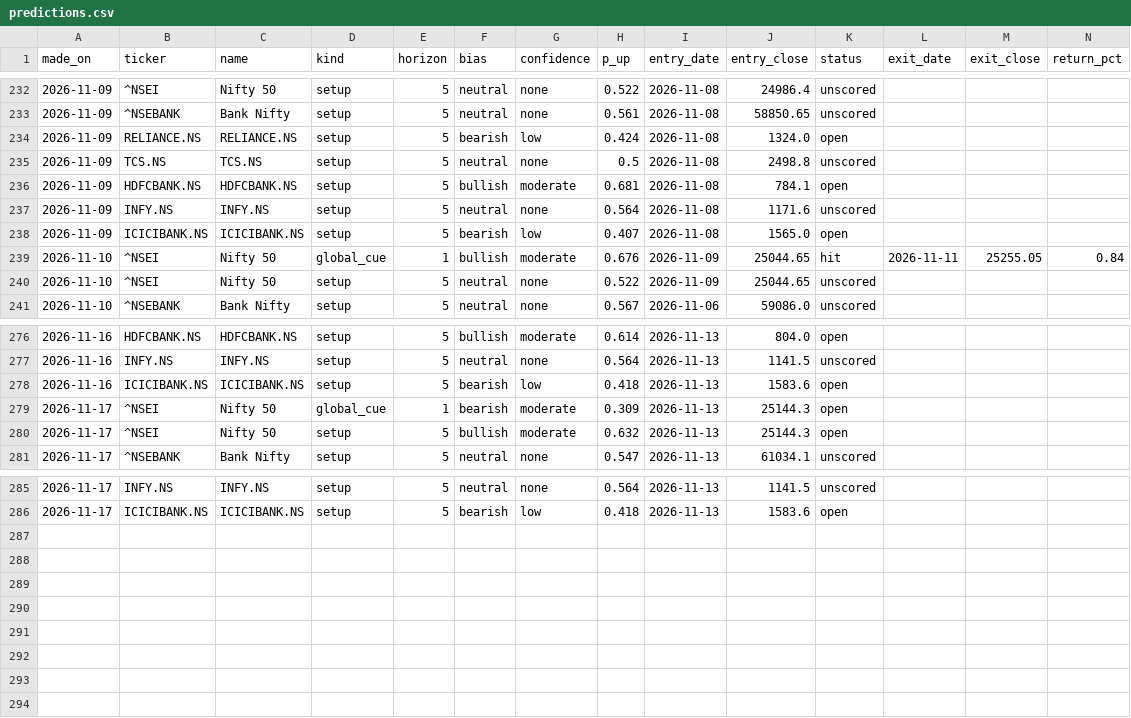
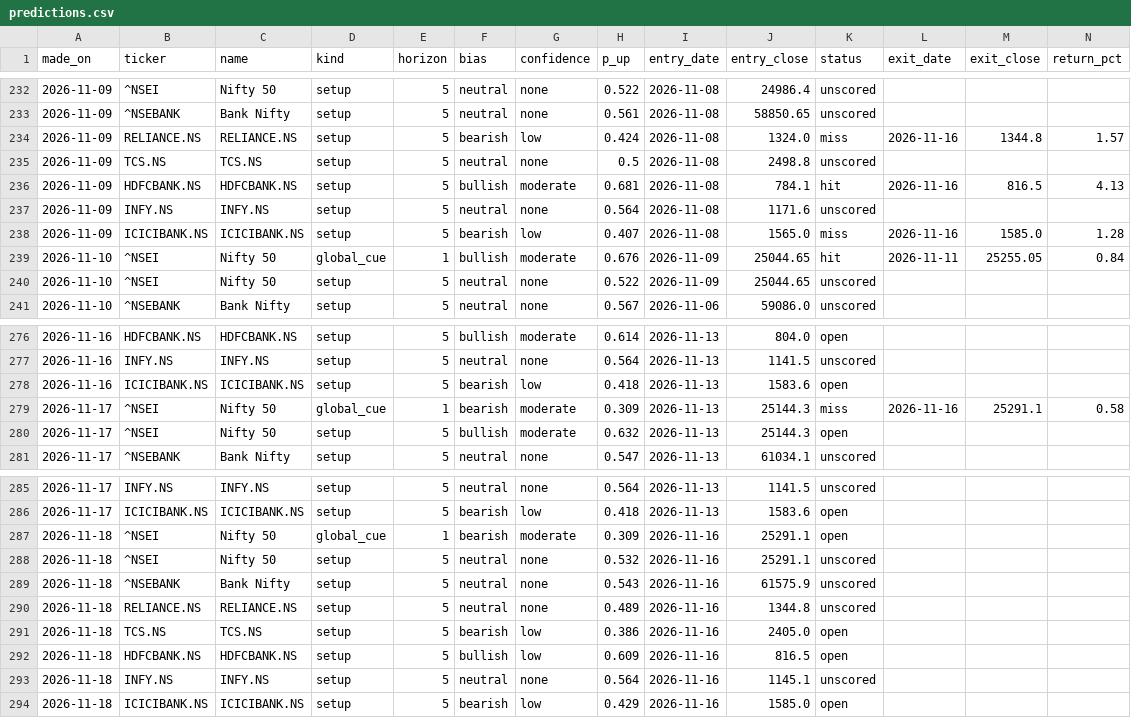
Before and after one commit to EshaBiswas31/morning-brief-email, a CSV file: data/predictions.csv, drawn as a sheet; only a part is shown, gaps mark what is left out.

```diff
--- a/data/predictions.csv
+++ b/data/predictions.csv
@@ -233,7 +233,7 @@ made_on,ticker,name,kind,horizon,bias,confidence,p_up,entry_date,entry_close,sta
 2026-11-09,^NSEBANK,Bank Nifty,setup,5,neutral,none,0.561,2026-11-08,58850.65,unscored,,,
-2026-11-09,RELIANCE.NS,RELIANCE.NS,setup,5,bearish,low,0.424,2026-11-08,1324.0,open,,,
+2026-11-09,RELIANCE.NS,RELIANCE.NS,setup,5,bearish,low,0.424,2026-11-08,1324.0,miss,2026-11-16,1344.8,1.57
 2026-11-09,TCS.NS,TCS.NS,setup,5,neutral,none,0.5,2026-11-08,2498.8,unscored,,,
-2026-11-09,HDFCBANK.NS,HDFCBANK.NS,setup,5,bullish,moderate,0.681,2026-11-08,784.1,open,,,
+2026-11-09,HDFCBANK.NS,HDFCBANK.NS,setup,5,bullish,moderate,0.681,2026-11-08,784.1,hit,2026-11-16,816.5,4.13
 2026-11-09,INFY.NS,INFY.NS,setup,5,neutral,none,0.564,2026-11-08,1171.6,unscored,,,
-2026-11-09,ICICIBANK.NS,ICICIBANK.NS,setup,5,bearish,low,0.407,2026-11-08,1565.0,open,,,
+2026-11-09,ICICIBANK.NS,ICICIBANK.NS,setup,5,bearish,low,0.407,2026-11-08,1565.0,miss,2026-11-16,1585.0,1.28
 2026-11-10,^NSEI,Nifty 50,global_cue,1,bullish,moderate,0.676,2026-11-09,25044.65,hit,2026-11-11,25255.05,0.84
@@ -278,3 +278,3 @@ made_on,ticker,name,kind,horizon,bias,confidence,p_up,entry_date,entry_close,sta
 2026-11-16,ICICIBANK.NS,ICICIBANK.NS,setup,5,bearish,low,0.418,2026-11-13,1583.6,open,,,
-2026-11-17,^NSEI,Nifty 50,global_cue,1,bearish,moderate,0.309,2026-11-13,25144.3,open,,,
+2026-11-17,^NSEI,Nifty 50,global_cue,1,bearish,moderate,0.309,2026-11-13,25144.3,miss,2026-11-16,25291.1,0.58
 2026-11-17,^NSEI,Nifty 50,setup,5,bullish,moderate,0.632,2026-11-13,25144.3,open,,,
@@ -286 +286,9 @@ made_on,ticker,name,kind,horizon,bias,confidence,p_up,entry_date,entry_close,sta
 2026-11-17,ICICIBANK.NS,ICICIBANK.NS,setup,5,bearish,low,0.418,2026-11-13,1583.6,open,,,
+2026-11-18,^NSEI,Nifty 50,global_cue,1,bearish,moderate,0.309,2026-11-16,25291.1,open,,,
+2026-11-18,^NSEI,Nifty 50,setup,5,neutral,none,0.532,2026-11-16,25291.1,unscored,,,
+2026-11-18,^NSEBANK,Bank Nifty,setup,5,neutral,none,0.543,2026-11-16,61575.9,unscored,,,
+2026-11-18,RELIANCE.NS,RELIANCE.NS,setup,5,neutral,none,0.489,2026-11-16,1344.8,unscored,,,
+2026-11-18,TCS.NS,TCS.NS,setup,5,bearish,low,0.386,2026-11-16,2405.0,open,,,
+2026-11-18,HDFCBANK.NS,HDFCBANK.NS,setup,5,bullish,low,0.609,2026-11-16,816.5,open,,,
+2026-11-18,INFY.NS,INFY.NS,setup,5,neutral,none,0.564,2026-11-16,1145.1,unscored,,,
+2026-11-18,ICICIBANK.NS,ICICIBANK.NS,setup,5,bearish,low,0.429,2026-11-16,1585.0,open,,,
```
